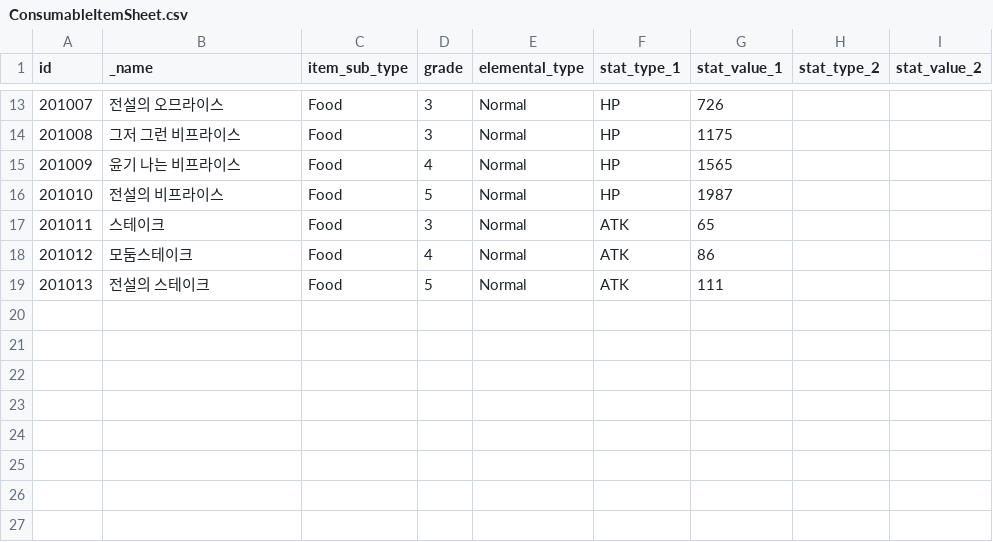
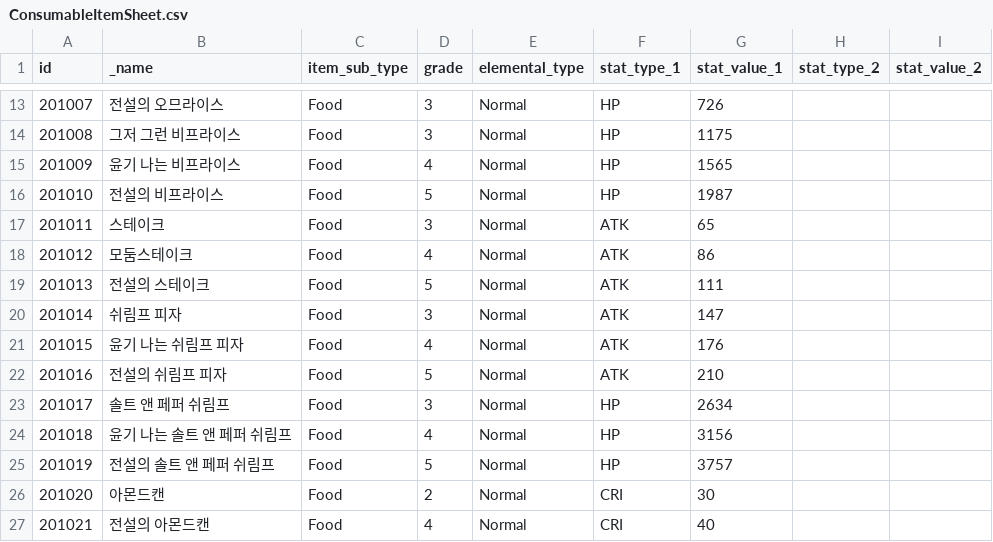
Before and after one commit to planetarium/NineChronicles, a CSV file: Lib9c/TableCSV/Item/ConsumableItemSheet.csv, drawn as a sheet; only a part is shown, gaps mark what is left out.

```diff
--- a/Lib9c/TableCSV/Item/ConsumableItemSheet.csv
+++ b/Lib9c/TableCSV/Item/ConsumableItemSheet.csv
@@ -19 +19,9 @@ id,_name,item_sub_type,grade,elemental_type,stat_type_1,stat_value_1,stat_type_2
 201013,전설의 스테이크,Food,5,Normal,ATK,111,,
+201014,쉬림프 피자,Food,3,Normal,ATK,147,,
+201015,윤기 나는 쉬림프 피자,Food,4,Normal,ATK,176,,
+201016,전설의 쉬림프 피자,Food,5,Normal,ATK,210,,
+201017,솔트 앤 페퍼 쉬림프,Food,3,Normal,HP,2634,,
+201018,윤기 나는 솔트 앤 페퍼 쉬림프,Food,4,Normal,HP,3156,,
+201019,전설의 솔트 앤 페퍼 쉬림프,Food,5,Normal,HP,3757,,
+201020,아몬드캔,Food,2,Normal,CRI,30,,
+201021,전설의 아몬드캔,Food,4,Normal,CRI,40,,
```
Also changed, not shown: Lib9c/TableCSV/Item/ConsumableItemRecipeSheet.csv, Lib9c/TableCSV/Item/CostumeItemSheet.csv, 15 other files.
